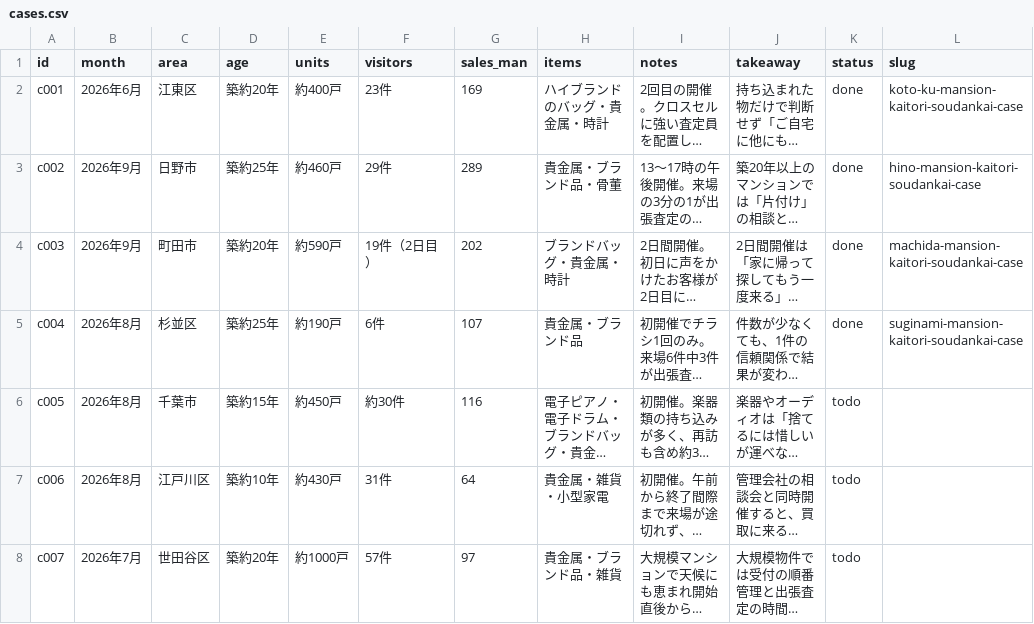
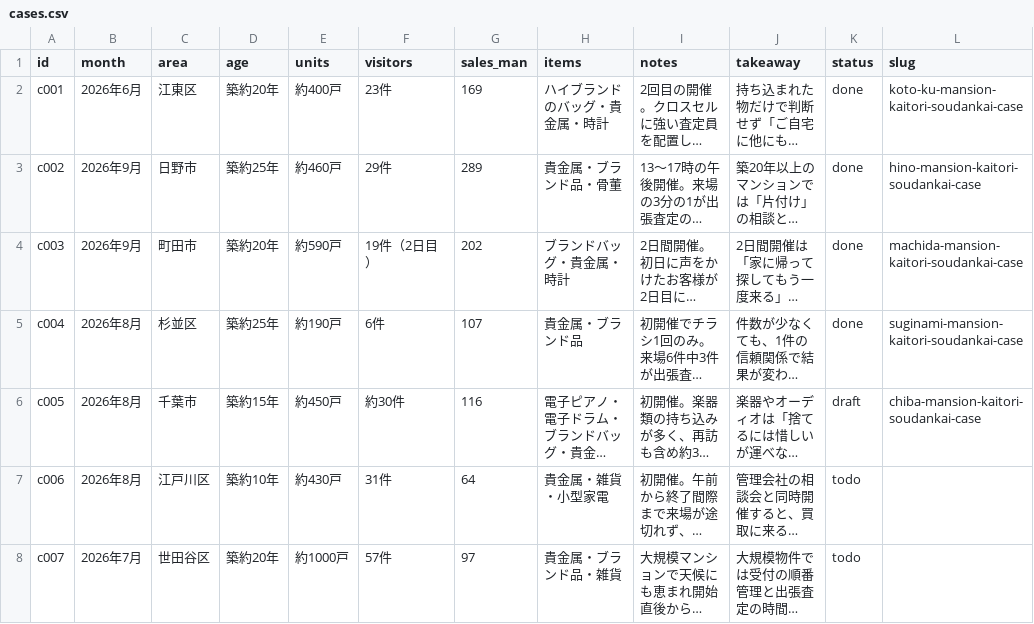
Before and after one commit to clarie-jp/guide, a CSV file: cases.csv, drawn as a sheet; only a part is shown; long unchanged cells end in …; the diff names each change by its address in the sheet, - before the commit and + after, or states it on an @@ line.

```diff
--- a/cases.csv
+++ b/cases.csv
-K6 (status): todo
+K6 (status): draft
-L6 (slug): (empty)
+L6 (slug): chiba-mansion-kaitori-soudankai-case
```
Also changed, not shown: 1 other file.
